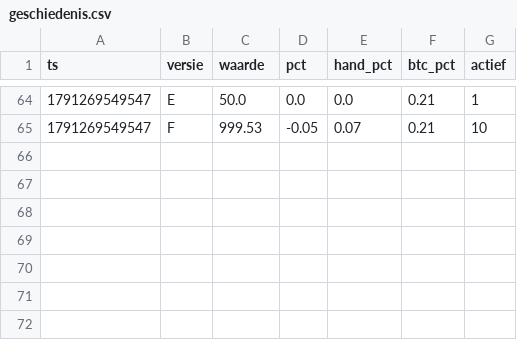
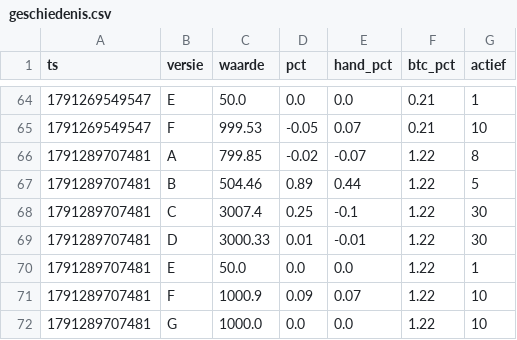
Before and after one commit to mylanreijnen2003-bot/kopieerbot, a CSV file: papier2/geschiedenis.csv, drawn as a sheet; only a part is shown, gaps mark what is left out.

```diff
--- a/papier2/geschiedenis.csv
+++ b/papier2/geschiedenis.csv
@@ -65 +65,8 @@ ts,versie,waarde,pct,hand_pct,btc_pct,actief
 1791269549547,F,999.53,-0.05,0.07,0.21,10
+1791289707481,A,799.85,-0.02,-0.07,1.22,8
+1791289707481,B,504.46,0.89,0.44,1.22,5
+1791289707481,C,3007.4,0.25,-0.1,1.22,30
+1791289707481,D,3000.33,0.01,-0.01,1.22,30
+1791289707481,E,50.0,0.0,0.0,1.22,1
+1791289707481,F,1000.9,0.09,0.07,1.22,10
+1791289707481,G,1000.0,0.0,0.0,1.22,10
```
Also changed, not shown: papier2/trades.csv, 3 other files.
